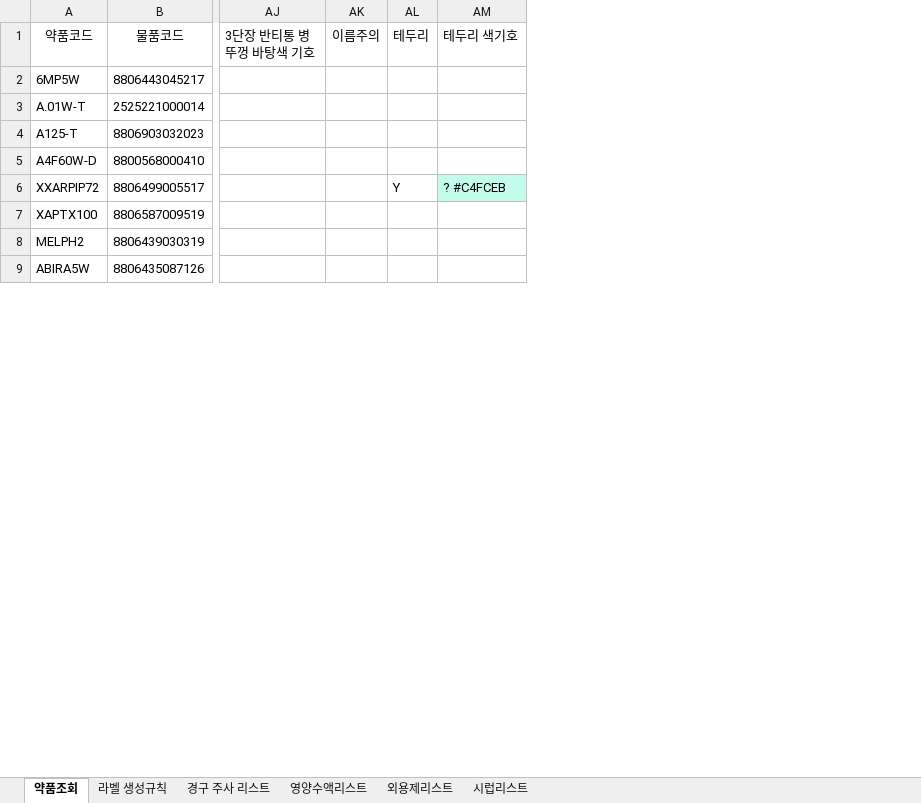
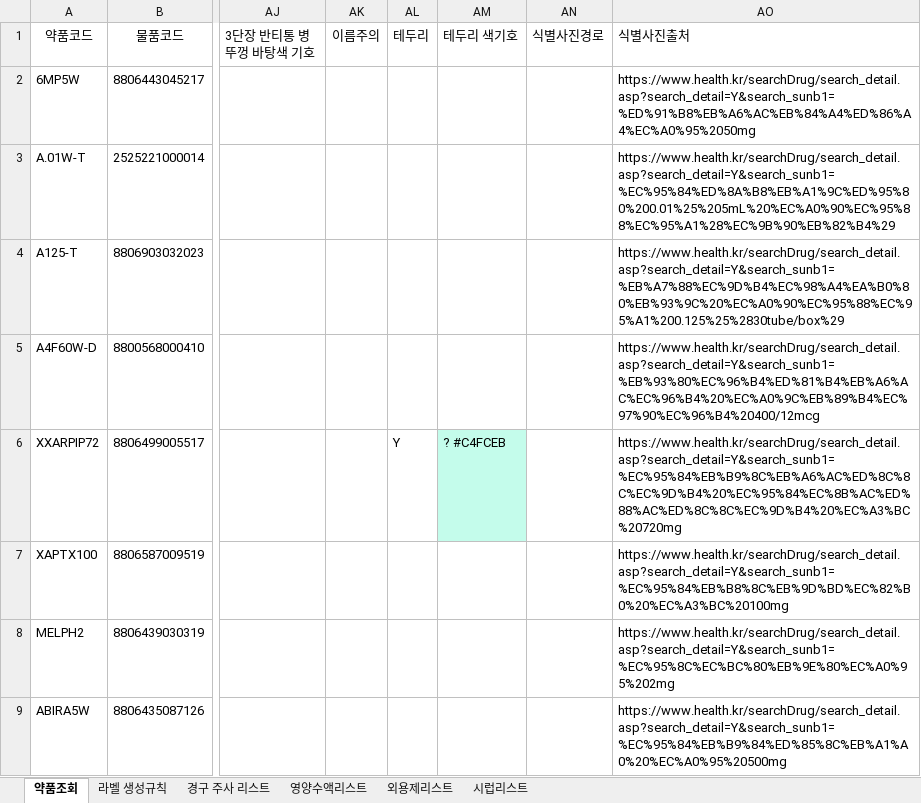
Before and after one commit to donggukpharm7992-star/Ecart-, an Excel workbook: 약제팀 라벨/원내보유의약품리스트.xlsx, sheet 약품조회, drawn as a sheet; only a part is shown, gaps mark what is left out; values as stored, in another font and other column widths than the file's, no borders; the diff names each change by its address in the sheet, - before the commit and + after, or states it on an @@ line.

```diff
--- a/약제팀 라벨/원내보유의약품리스트.xlsx (sheet 약품조회)
+++ b/약제팀 라벨/원내보유의약품리스트.xlsx (sheet 약품조회)
+column AN (식별사진경로), empty
+column AO (식별사진출처), rows 2-9: https://www.health.kr/searchDrug/search_detail.asp?search_detail=Y&search_sunb1=%ED%91%B8%EB%A6%AC%EB%84%A4%ED%86%A4%EC%A0%95%2050mg | https://www.health.kr/searchDrug/search_detail.asp?search_detail=Y&search_sunb1=%EC%95%84%ED%8A%B8%EB%A1%9C%ED%95%80%200.01%25%205mL%20%EC%A0%90%EC%95%88%EC%95%A1%28%EC%9B%90%EB%82%B4%29 | https://www.health.kr/searchDrug/search_detail.asp?search_detail=Y&search_sunb1=%EB%A7%88%EC%9D%B4%EC%98%A4%EA%B0%80%EB%93%9C%20%EC%A0%90%EC%95%88%EC%95%A1%200.125%25%2830tube/box%29 | https://www.health.kr/searchDrug/search_detail.asp?search_detail=Y&search_sunb1=%EB%93%80%EC%96%B4%ED%81%B4%EB%A6%AC%EC%96%B4%20%EC%A0%9C%EB%89%B4%EC%97%90%EC%96%B4%20400/12mcg | https://www.health.kr/searchDrug/search_detail.asp?search_detail=Y&search_sunb1=%EC%95%84%EB%B9%8C%EB%A6%AC%ED%8C%8C%EC%9D%B4%20%EC%95%84%EC%8B%AC%ED%88%AC%ED%8C%8C%EC%9D%B4%20%EC%A3%BC%20720mg | https://www.health.kr/searchDrug/search_detail.asp?search_detail=Y&search_sunb1=%EC%95%84%EB%B8%8C%EB%9D%BD%EC%82%B0%20%EC%A3%BC%20100mg | https://www.health.kr/searchDrug/search_detail.asp?search_detail=Y&search_sunb1=%EC%95%8C%EC%BC%80%EB%9E%80%EC%A0%95%202mg | https://www.health.kr/searchDrug/search_detail.asp?search_detail=Y&search_sunb1=%EC%95%84%EB%B9%84%ED%85%8C%EB%A1%A0%20%EC%A0%95%20500mg
```
Also changed, not shown: 10 other files.
